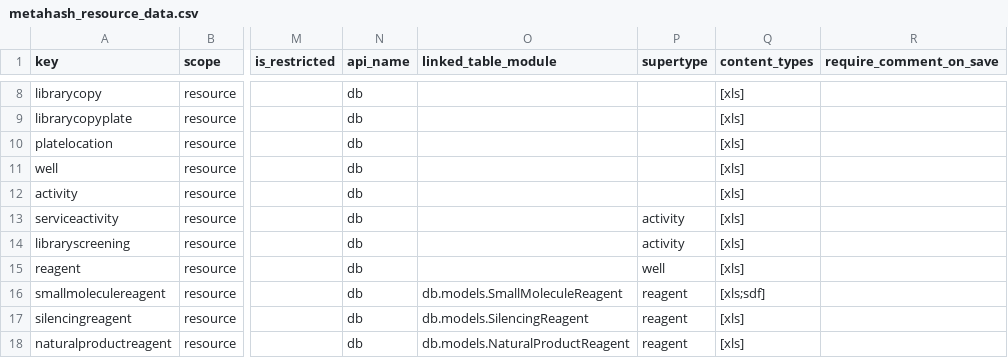
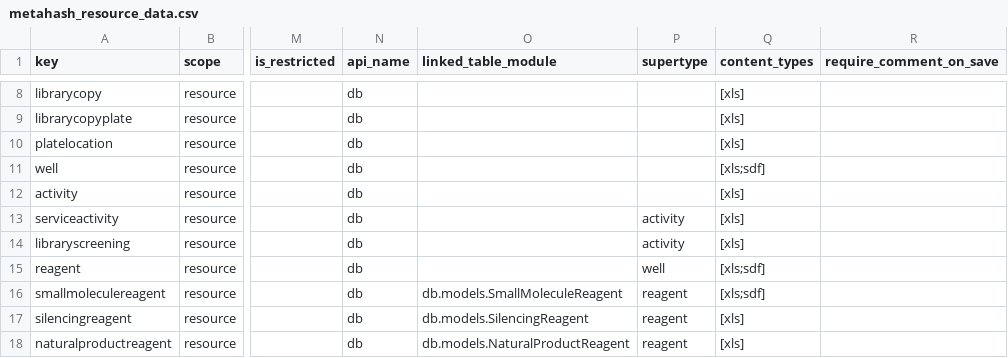
Before and after one commit to seanderickson/lims, a CSV file: db/static/api_init/metahash_resource_data.csv, drawn as a sheet; only a part is shown, gaps mark what is left out; the diff names each change by its address in the sheet, - before the commit and + after, or states it on an @@ line.

```diff
--- a/db/static/api_init/metahash_resource_data.csv
+++ b/db/static/api_init/metahash_resource_data.csv
-Q11 (content_types): [xls]
+Q11 (content_types): [xls;sdf]
-Q15 (content_types): [xls]
+Q15 (content_types): [xls;sdf]
```
Also changed, not shown: db/static/api_init/metahash_fields_reagent.csv, db/static/api_init/metahash_fields_smallmoleculereagent.csv.
